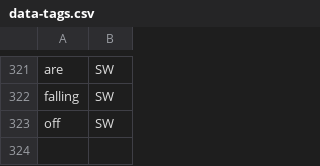
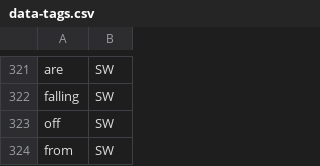
Before and after one commit to cutegirl520/SmartFarm-Assistant-NLP-ANN, a CSV file: datasets/data-tags.csv, drawn as a sheet; only a part is shown, gaps mark what is left out; the diff names each change by its address in the sheet, - before the commit and + after, or states it on an @@ line.

Commit message:
fixed issue #5

```diff
--- a/datasets/data-tags.csv
+++ b/datasets/data-tags.csv
+row 324: from | SW
```
